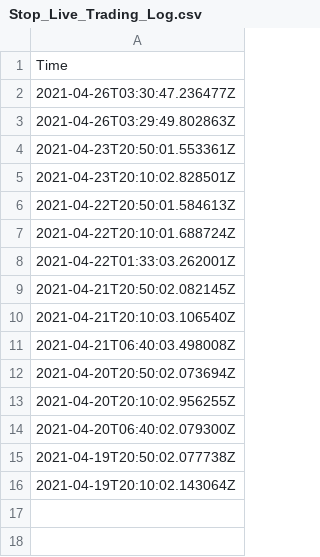
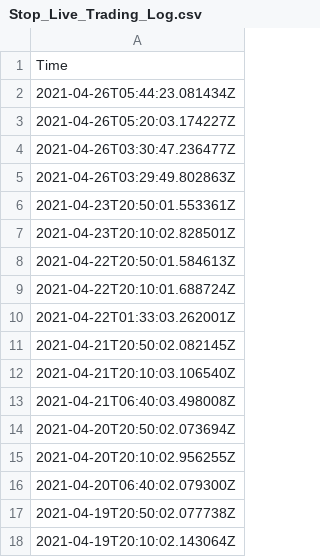
Before and after one commit to JinCheolChoi/Stock_Analysis, a CSV file: Log/Stop_Live_Trading_Log.csv, drawn as a sheet; the diff names each change by its address in the sheet, - before the commit and + after, or states it on an @@ line.

```diff
--- a/Log/Stop_Live_Trading_Log.csv
+++ b/Log/Stop_Live_Trading_Log.csv
+row 2: 2021-04-26T05:44:23.081434Z
+row 3: 2021-04-26T05:20:03.174227Z
```
Also changed, not shown: 7 other files.
